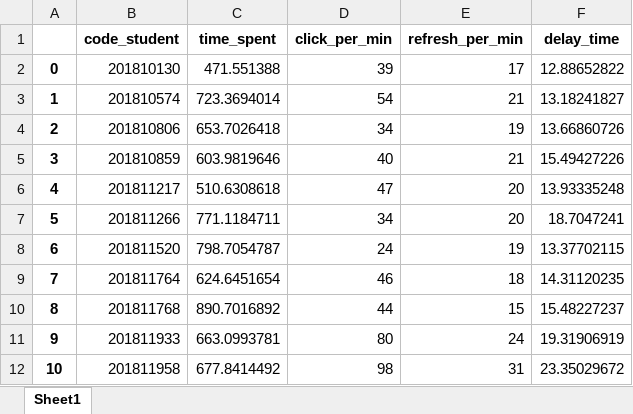
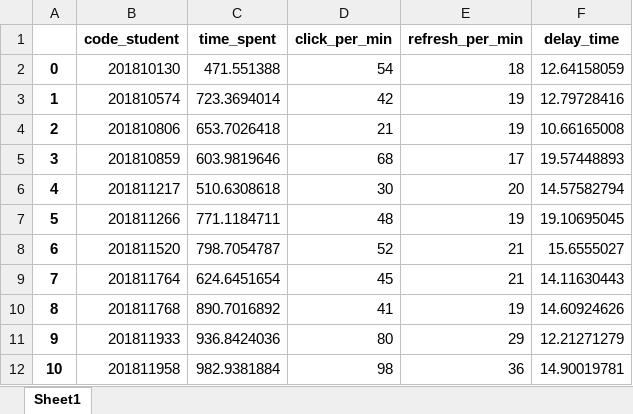
Before and after one commit to TA-YSH/DAP, an Excel workbook: lab5/lab5_student_data.xlsx, sheet Sheet1, drawn as a sheet; only a part is shown; values as stored, in another font and other column widths than the file's, no borders; the diff covers the shown part only; the diff names each change by its address in the sheet, - before the commit and + after, or states it on an @@ line.

Commit message:
Add files via upload

```diff
--- a/lab5/lab5_student_data.xlsx (sheet Sheet1)
+++ b/lab5/lab5_student_data.xlsx (sheet Sheet1)
-D2 (click_per_min): 39
+D2 (click_per_min): 54
-E2 (refresh_per_min): 17
+E2 (refresh_per_min): 18
-F2 (delay_time): 12.88652822
+F2 (delay_time): 12.64158059
-D3 (click_per_min): 54
+D3 (click_per_min): 42
-E3 (refresh_per_min): 21
+E3 (refresh_per_min): 19
-F3 (delay_time): 13.18241827
+F3 (delay_time): 12.79728416
-D4 (click_per_min): 34
+D4 (click_per_min): 21
-F4 (delay_time): 13.66860726
+F4 (delay_time): 10.66165008
-D5 (click_per_min): 40
+D5 (click_per_min): 68
-E5 (refresh_per_min): 21
+E5 (refresh_per_min): 17
-F5 (delay_time): 15.49427226
+F5 (delay_time): 19.57448893
-D6 (click_per_min): 47
+D6 (click_per_min): 30
-F6 (delay_time): 13.93335248
+F6 (delay_time): 14.57582794
-D7 (click_per_min): 34
+D7 (click_per_min): 48
-E7 (refresh_per_min): 20
+E7 (refresh_per_min): 19
-F7 (delay_time): 18.7047241
+F7 (delay_time): 19.10695045
-D8 (click_per_min): 24
+D8 (click_per_min): 52
-E8 (refresh_per_min): 19
+E8 (refresh_per_min): 21
-F8 (delay_time): 13.37702115
+F8 (delay_time): 15.6555027
-D9 (click_per_min): 46
+D9 (click_per_min): 45
-E9 (refresh_per_min): 18
+E9 (refresh_per_min): 21
-F9 (delay_time): 14.31120235
+F9 (delay_time): 14.11630443
-D10 (click_per_min): 44
+D10 (click_per_min): 41
-E10 (refresh_per_min): 15
+E10 (refresh_per_min): 19
-F10 (delay_time): 15.48227237
+F10 (delay_time): 14.60924626
-C11 (time_spent): 663.0993781
+C11 (time_spent): 936.8424036
-E11 (refresh_per_min): 24
+E11 (refresh_per_min): 29
-F11 (delay_time): 19.31906919
+F11 (delay_time): 12.21271279
-C12 (time_spent): 677.8414492
+C12 (time_spent): 982.9381884
-E12 (refresh_per_min): 31
+E12 (refresh_per_min): 36
-F12 (delay_time): 23.35029672
+F12 (delay_time): 14.90019781
```
Also changed, not shown: 834 edited cells elsewhere in this sheet.
